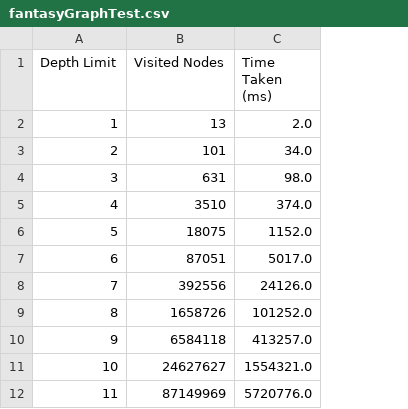
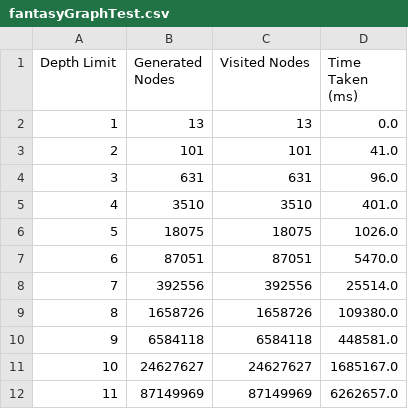
Before and after one commit to sgware/sabre-tree-vs-graph, a CSV file: output/fantasyGraphTest.csv, drawn as a sheet; addresses are those after the commit; the diff names each change by its address in the sheet, - before the commit and + after, or states it on an @@ line.

Commit message:
Commit results for Western and Fantasy
Adding latest results for the Western and Fantasy problems.

```diff
--- a/output/fantasyGraphTest.csv
+++ b/output/fantasyGraphTest.csv
+column B (Generated Nodes), rows 2-12: 13 | 101 | 631 | 3510 | 18075 | 87051 | 392556 | 1658726 | 6584118 | 24627627 | 87149969
-D2 (Time Taken (ms)): 2.0
+D2 (Time Taken (ms)): 0.0
-D3 (Time Taken (ms)): 34.0
+D3 (Time Taken (ms)): 41.0
-D4 (Time Taken (ms)): 98.0
+D4 (Time Taken (ms)): 96.0
-D5 (Time Taken (ms)): 374.0
+D5 (Time Taken (ms)): 401.0
-D6 (Time Taken (ms)): 1152.0
+D6 (Time Taken (ms)): 1026.0
-D7 (Time Taken (ms)): 5017.0
+D7 (Time Taken (ms)): 5470.0
-D8 (Time Taken (ms)): 24126.0
+D8 (Time Taken (ms)): 25514.0
-D9 (Time Taken (ms)): 101252.0
+D9 (Time Taken (ms)): 109380.0
-D10 (Time Taken (ms)): 413257.0
+D10 (Time Taken (ms)): 448581.0
-D11 (Time Taken (ms)): 1554321.0
+D11 (Time Taken (ms)): 1685167.0
-D12 (Time Taken (ms)): 5720776.0
+D12 (Time Taken (ms)): 6262657.0
```
Also changed, not shown: output/westernGraphTest.csv, 2 other files.
